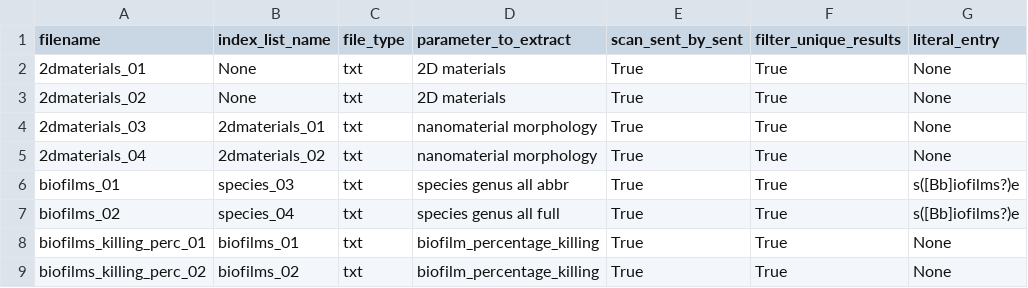
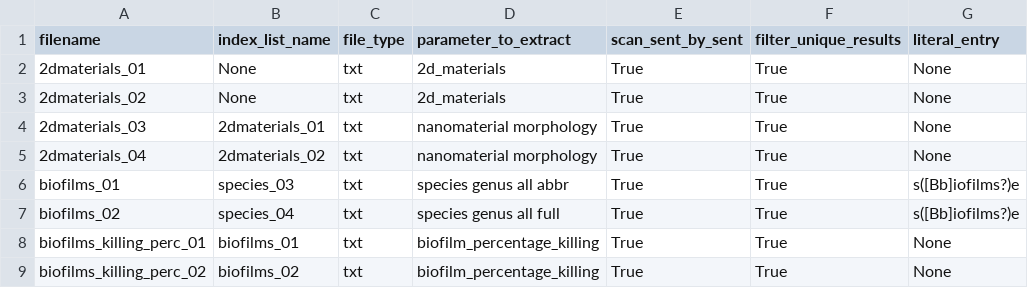
Before and after one commit to amaurijp/nanotox_db, a CSV file: SE_inputs.csv, drawn as a sheet; only a part is shown; the diff names each change by its address in the sheet, - before the commit and + after, or states it on an @@ line.

Commit message:
Update SE_inputs.csv

```diff
--- a/SE_inputs.csv
+++ b/SE_inputs.csv
-D2:D3 (parameter_to_extract): 2D materials
+D2:D3 (parameter_to_extract): 2d_materials
```
